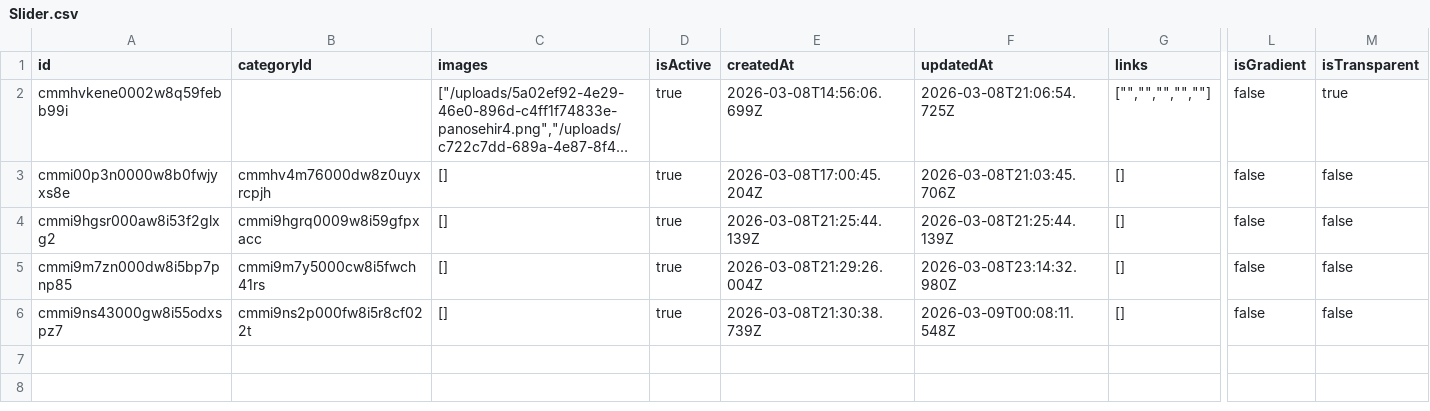
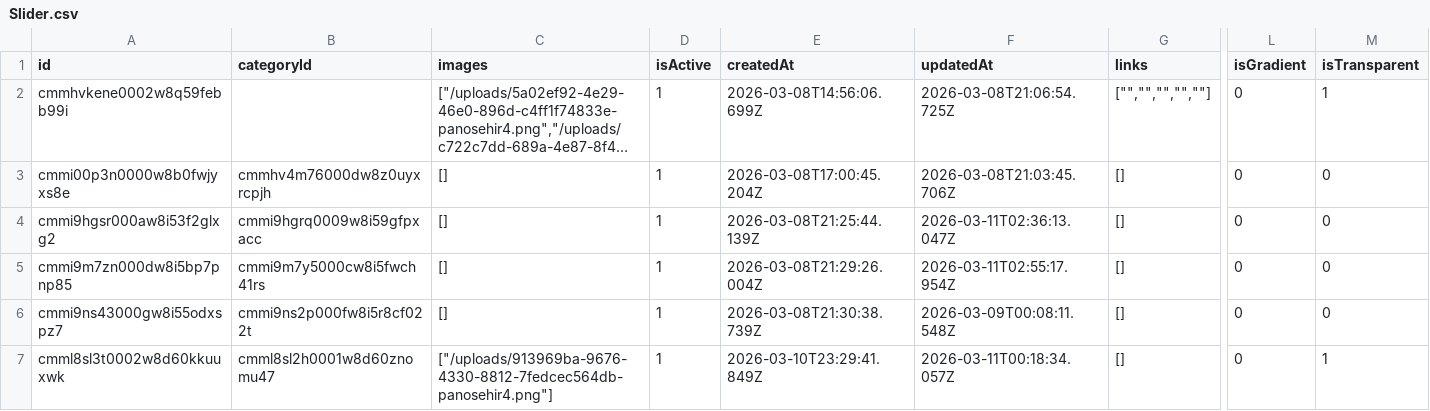
Before and after one commit to panouser01/panodasehir, a CSV file: postit_wall/nextjs_space/DbCSV/Slider.csv, drawn as a sheet; only a part is shown, gaps mark what is left out; long unchanged cells end in …; rows hold the shown columns only; the diff names each change by its address in the sheet, - before the commit and + after, or states it on an @@ line.

```diff
--- a/postit_wall/nextjs_space/DbCSV/Slider.csv
+++ b/postit_wall/nextjs_space/DbCSV/Slider.csv
-D2:D6 (isActive): true
+D2:D6 (isActive): 1
-L2:L6 (isGradient): false
+L2:L6 (isGradient): 0
-M2 (isTransparent): true
+M2 (isTransparent): 1
-M3:M6 (isTransparent): false
+M3:M6 (isTransparent): 0
-F4 (updatedAt): 2026-03-08T21:25:44.139Z
+F4 (updatedAt): 2026-03-11T02:36:13.047Z
-F5 (updatedAt): 2026-03-08T23:14:32.980Z
+F5 (updatedAt): 2026-03-11T02:55:17.954Z
+row 7: cmml8sl3t0002w8d60kkuuxwk | cmml8sl2h0001w8d60znomu47 | ["/uploads/913969ba-9676-4330-8812-7fedcec564db-panosehir4.png"] | 1 | 2026-03-10T23:29:41.849Z | 2026-03-11T00:18:34.057Z | [] | 0 | 1
```
Also changed, not shown: postit_wall/nextjs_space/DbCSV/Category.csv, postit_wall/nextjs_space/DbCSV/PostIt.csv, 16 other files.
